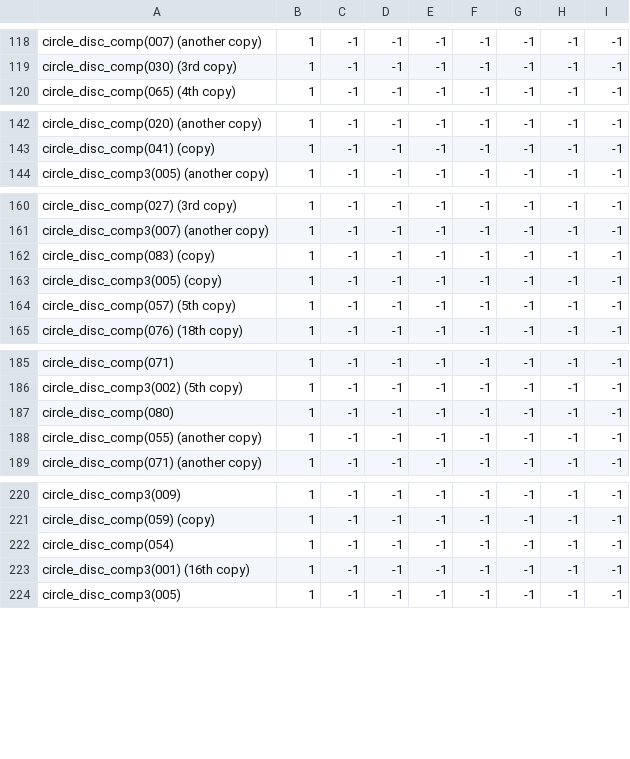
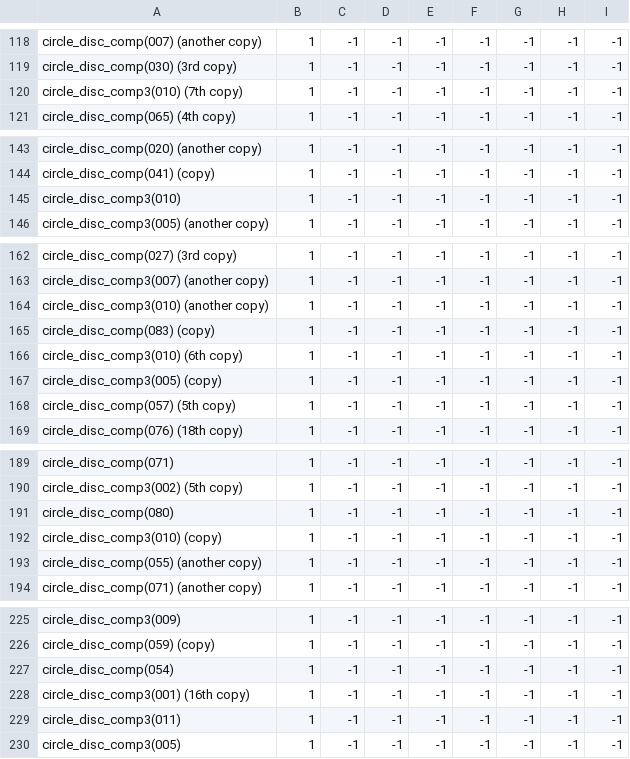
Before and after one commit to theunknowner/NN3-Disc, a CSV file: NN3-Disc/Training/Labels/Circles-Disc-Complete.csv, drawn as a sheet; only a part is shown, gaps mark what is left out; the diff covers the shown part only.

```diff
--- a/NN3-Disc/Training/Labels/Circles-Disc-Complete.csv
+++ b/NN3-Disc/Training/Labels/Circles-Disc-Complete.csv
@@ -119,2 +119,3 @@ circle_disc_comp(007) (another copy),1,-1,-1,-1,-1,-1,-1,-1
 circle_disc_comp(030) (3rd copy),1,-1,-1,-1,-1,-1,-1,-1
+circle_disc_comp3(010) (7th copy),1,-1,-1,-1,-1,-1,-1,-1
 circle_disc_comp(065) (4th copy),1,-1,-1,-1,-1,-1,-1,-1
@@ -143,2 +144,3 @@ circle_disc_comp(020) (another copy),1,-1,-1,-1,-1,-1,-1,-1
 circle_disc_comp(041) (copy),1,-1,-1,-1,-1,-1,-1,-1
+circle_disc_comp3(010),1,-1,-1,-1,-1,-1,-1,-1
 circle_disc_comp3(005) (another copy),1,-1,-1,-1,-1,-1,-1,-1
@@ -161,3 +163,5 @@ circle_disc_comp(027) (3rd copy),1,-1,-1,-1,-1,-1,-1,-1
 circle_disc_comp3(007) (another copy),1,-1,-1,-1,-1,-1,-1,-1
+circle_disc_comp3(010) (another copy),1,-1,-1,-1,-1,-1,-1,-1
 circle_disc_comp(083) (copy),1,-1,-1,-1,-1,-1,-1,-1
+circle_disc_comp3(010) (6th copy),1,-1,-1,-1,-1,-1,-1,-1
 circle_disc_comp3(005) (copy),1,-1,-1,-1,-1,-1,-1,-1
@@ -187,2 +191,3 @@ circle_disc_comp3(002) (5th copy),1,-1,-1,-1,-1,-1,-1,-1
 circle_disc_comp(080),1,-1,-1,-1,-1,-1,-1,-1
+circle_disc_comp3(010) (copy),1,-1,-1,-1,-1,-1,-1,-1
 circle_disc_comp(055) (another copy),1,-1,-1,-1,-1,-1,-1,-1
@@ -223,2 +228,3 @@ circle_disc_comp(054),1,-1,-1,-1,-1,-1,-1,-1
 circle_disc_comp3(001) (16th copy),1,-1,-1,-1,-1,-1,-1,-1
+circle_disc_comp3(011),1,-1,-1,-1,-1,-1,-1,-1
 circle_disc_comp3(005),1,-1,-1,-1,-1,-1,-1,-1
```
Also changed, not shown: 3 added rows elsewhere in this file, 11 other files.
